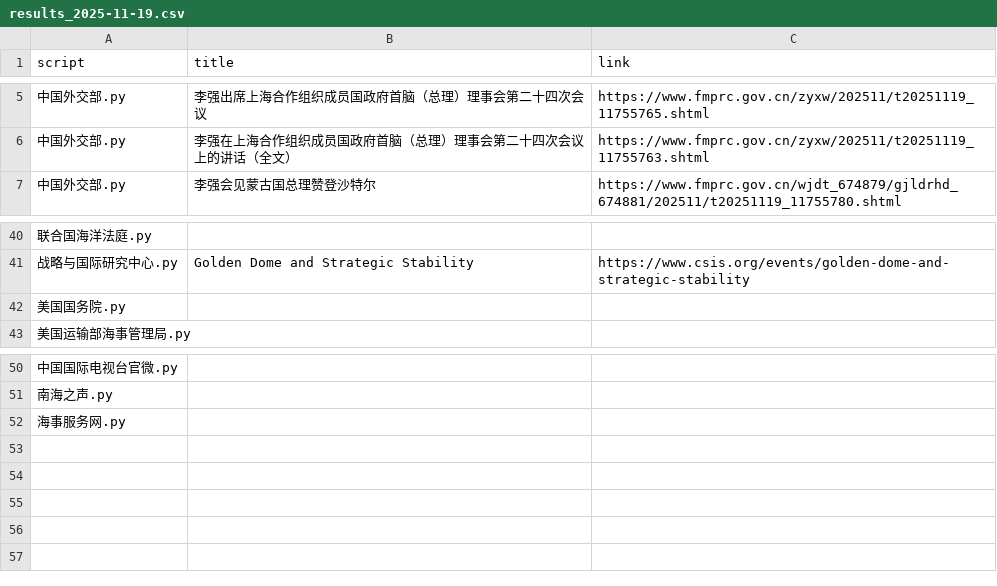
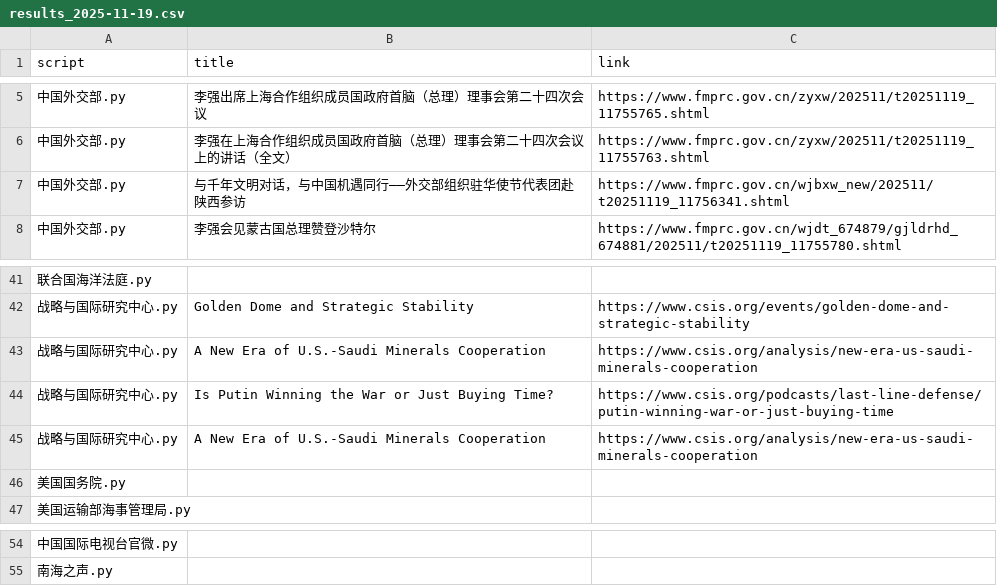
Before and after one commit to KACSH9/---, a CSV file: results_2025-11-19.csv, drawn as a sheet; only a part is shown, gaps mark what is left out; removed rows and columns are numbered as before the commit, all else as after; the diff names each change by its address in the sheet, - before the commit and + after, or states it on an @@ line.

```diff
--- a/results_2025-11-19.csv
+++ b/results_2025-11-19.csv
+row 7: 中国外交部.py | 与千年文明对话，与中国机遇同行——外交部组织驻华使节代表团赴陕西参访 | https://www.fmprc.gov.cn/wjbxw_new/202511/t20251119_11756341.shtml
+row 43: 战略与国际研究中心.py | A New Era of U.S.-Saudi Minerals Cooperation | https://www.csis.org/analysis/new-era-us-saudi-minerals-cooperation
+row 44: 战略与国际研究中心.py | Is Putin Winning the War or Just Buying Time? | https://www.csis.org/podcasts/last-line-defense/putin-winning-war-or-just-buying-time
+row 45: 战略与国际研究中心.py | A New Era of U.S.-Saudi Minerals Cooperation | https://www.csis.org/analysis/new-era-us-saudi-minerals-cooperation
-row 52: 海事服务网.py
```
